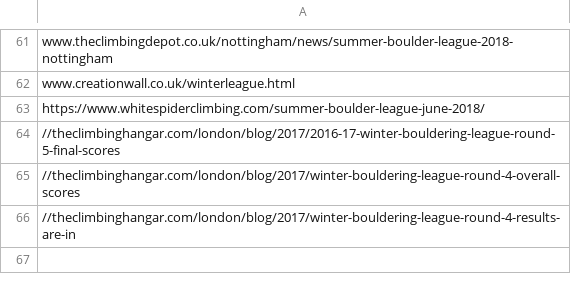
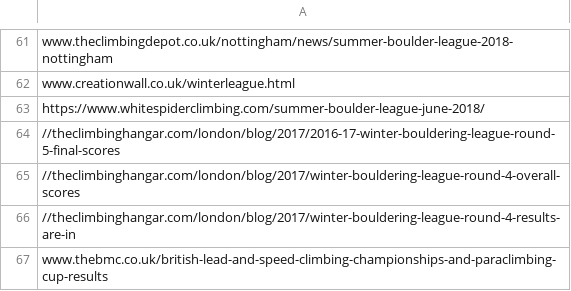
Before and after one commit to climbing-comps/climbing-comps.github.io, a CSV file: processed_events.csv, drawn as a sheet; only a part is shown, gaps mark what is left out.

Commit message:
updated events

```diff
--- a/processed_events.csv
+++ b/processed_events.csv
@@ -66 +66,2 @@ https://www.whitespiderclimbing.com/summer-boulder-league-june-2018/;
 //theclimbinghangar.com/london/blog/2017/winter-bouldering-league-round-4-results-are-in;
+www.thebmc.co.uk/british-lead-and-speed-climbing-championships-and-paraclimbing-cup-results;
```
